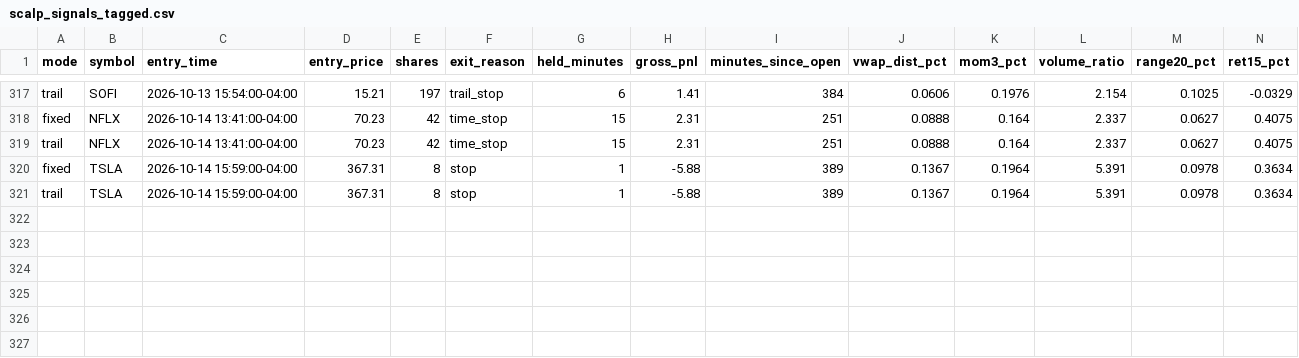
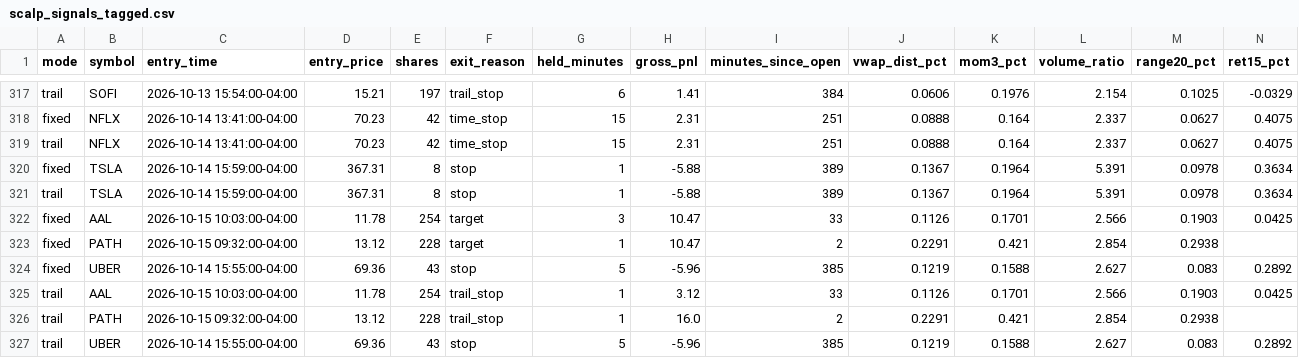
Before and after one commit to njdfan1711-cpu/Fin, a CSV file: scalping/scalp_signals_tagged.csv, drawn as a sheet; only a part is shown, gaps mark what is left out; rows hold the shown columns only; the diff names each change by its address in the sheet, - before the commit and + after, or states it on an @@ line.

```diff
--- a/scalping/scalp_signals_tagged.csv
+++ b/scalping/scalp_signals_tagged.csv
+row 322: fixed | AAL | 2026-10-15 10:03:00-04:00 | 11.78 | 254 | target | 3 | 10.47 | 33 | 0.1126 | 0.1701 | 2.566 | 0.1903 | 0.0425
+row 323: fixed | PATH | 2026-10-15 09:32:00-04:00 | 13.12 | 228 | target | 1 | 10.47 | 2 | 0.2291 | 0.421 | 2.854 | 0.2938
+row 324: fixed | UBER | 2026-10-14 15:55:00-04:00 | 69.36 | 43 | stop | 5 | -5.96 | 385 | 0.1219 | 0.1588 | 2.627 | 0.083 | 0.2892
+row 325: trail | AAL | 2026-10-15 10:03:00-04:00 | 11.78 | 254 | trail_stop | 1 | 3.12 | 33 | 0.1126 | 0.1701 | 2.566 | 0.1903 | 0.0425
+row 326: trail | PATH | 2026-10-15 09:32:00-04:00 | 13.12 | 228 | trail_stop | 1 | 16.0 | 2 | 0.2291 | 0.421 | 2.854 | 0.2938
+row 327: trail | UBER | 2026-10-14 15:55:00-04:00 | 69.36 | 43 | stop | 5 | -5.96 | 385 | 0.1219 | 0.1588 | 2.627 | 0.083 | 0.2892
```
Also changed, not shown: scalping/scalp_backtest_trades.csv, scalping/scalp_backtest_trail_trades.csv, 4 other files.
